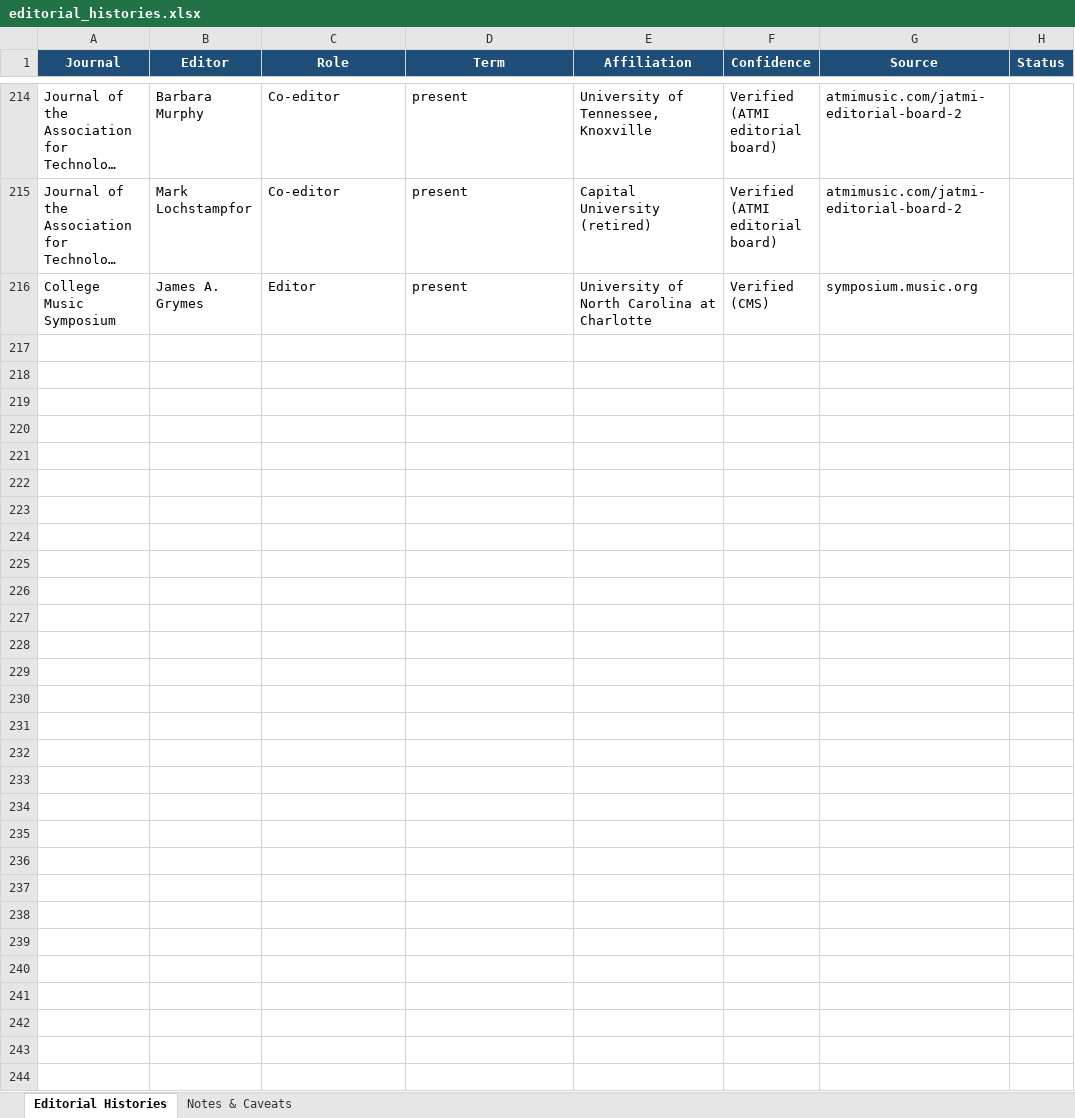
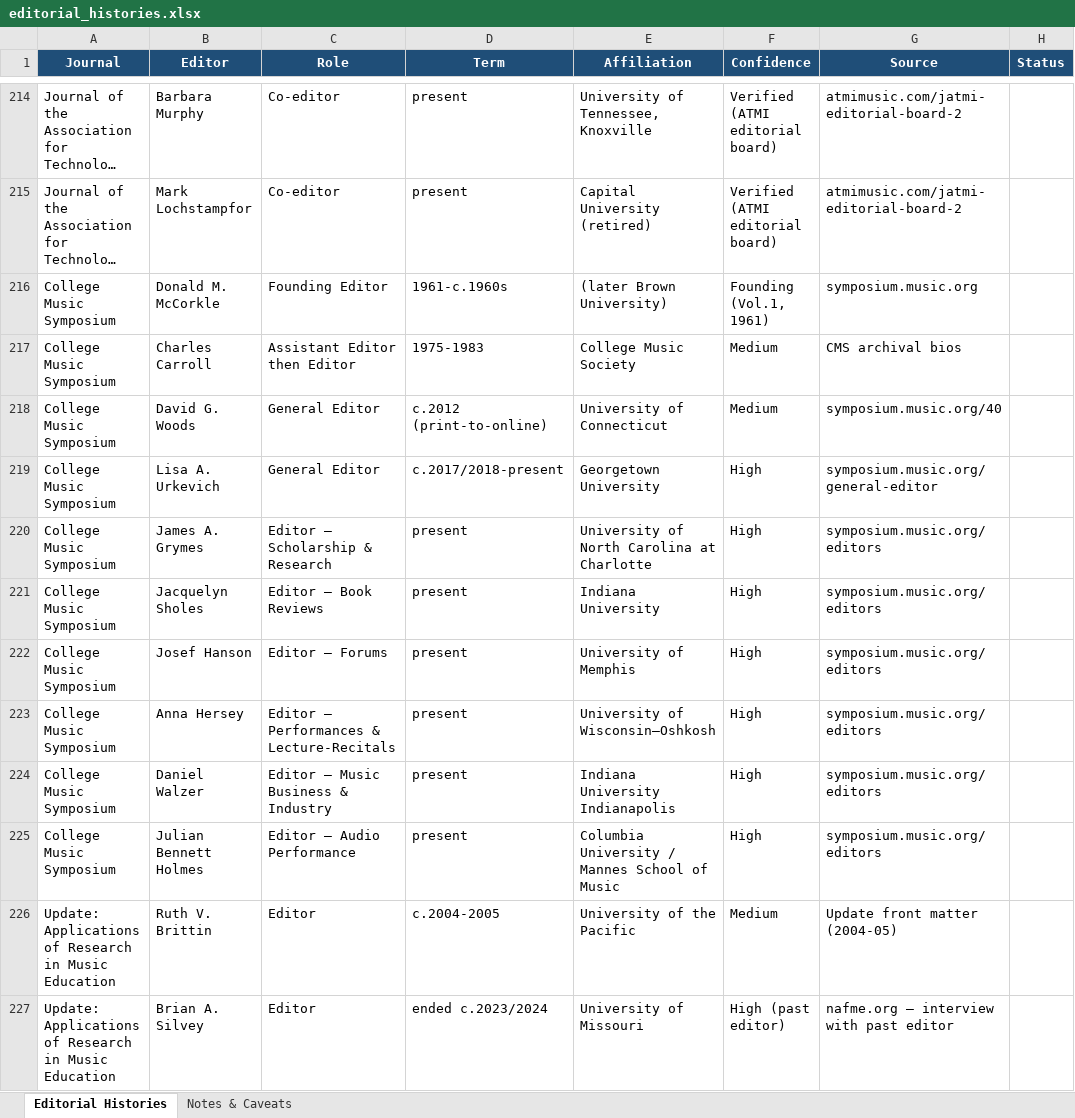
Before and after one commit to NYUMusEdLab/muec, an Excel workbook: data/xlsx/editorial_histories.xlsx, sheet Editorial Histories, drawn as a sheet; only a part is shown, gaps mark what is left out; long unchanged cells end in …; values as stored, in another font and other column widths than the file's, no borders; addresses are those after the commit; the diff names each change by its address in the sheet, - before the commit and + after, or states it on an @@ line.

```diff
--- a/data/xlsx/editorial_histories.xlsx (sheet Editorial Histories)
+++ b/data/xlsx/editorial_histories.xlsx (sheet Editorial Histories)
+row 216: College Music Symposium | Donald M. McCorkle | Founding Editor | 1961-c.1960s | (later Brown University) | Founding (Vol.1, 1961) | symposium.music.org
+row 217: College Music Symposium | Charles Carroll | Assistant Editor then Editor | 1975-1983 | College Music Society | Medium | CMS archival bios
+row 218: College Music Symposium | David G. Woods | General Editor | c.2012 (print-to-online) | University of Connecticut | Medium | symposium.music.org/40
+row 219: College Music Symposium | Lisa A. Urkevich | General Editor | c.2017/2018-present | Georgetown University | High | symposium.music.org/general-editor
-C220 (Role): Editor
+C220 (Role): Editor — Scholarship & Research
-F220 (Confidence): Verified (CMS)
+F220 (Confidence): High
-G220 (Source): symposium.music.org
+G220 (Source): symposium.music.org/editors
+row 221: College Music Symposium | Jacquelyn Sholes | Editor — Book Reviews | present | Indiana University | High | symposium.music.org/editors
+row 222: College Music Symposium | Josef Hanson | Editor — Forums | present | University of Memphis | High | symposium.music.org/editors
+row 223: College Music Symposium | Anna Hersey | Editor — Performances & Lecture-Recitals | present | University of Wisconsin–Oshkosh | High | symposium.music.org/editors
+row 224: College Music Symposium | Daniel Walzer | Editor — Music Business & Industry | present | Indiana University Indianapolis | High | symposium.music.org/editors
+row 225: College Music Symposium | Julian Bennett Holmes | Editor — Audio Performance | present | Columbia University / Mannes School of Music | High | symposium.music.org/editors
+row 226: Update: Applications of Research in Music Education | Ruth V. Brittin | Editor | c.2004-2005 | University of the Pacific | Medium | Update front matter (2004-05)
+row 227: Update: Applications of Research in Music Education | Brian A. Silvey | Editor | ended c.2023/2024 | University of Missouri | High (past editor) | nafme.org — interview with past editor
```
Also changed, not shown: data/xlsx/journal_indexing.xlsx, 10 other files.
